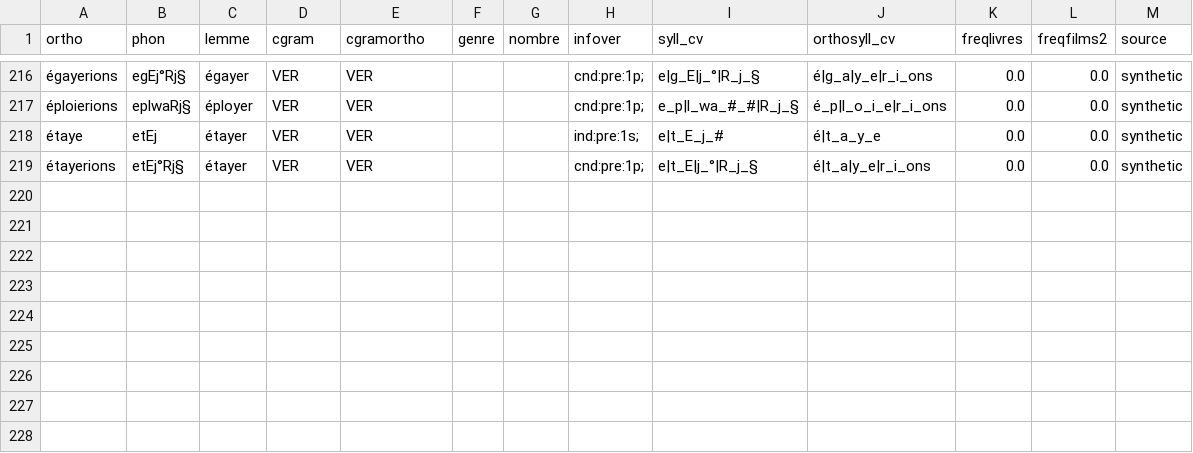
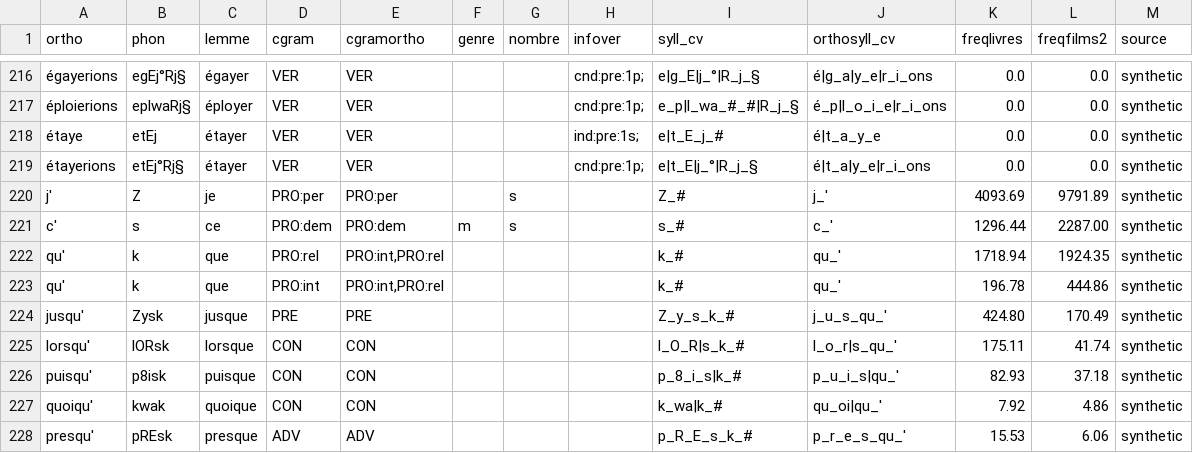
Before and after one commit to jf5pier/stenalgo, a TSV file: resources/syntheticManualRows.tsv, drawn as a sheet; only a part is shown, gaps mark what is left out; the diff names each change by its address in the sheet, - before the commit and + after, or states it on an @@ line.

```diff
--- a/resources/syntheticManualRows.tsv
+++ b/resources/syntheticManualRows.tsv
+row 220: j' | Z | je | PRO:per | PRO:per |  | s |  | Z_# | j_' | 4093.69 | 9791.89 | synthetic
+row 221: c' | s | ce | PRO:dem | PRO:dem | m | s |  | s_# | c_' | 1296.44 | 2287.00 | synthetic
+row 222: qu' | k | que | PRO:rel | PRO:int,PRO:rel |  |  |  | k_# | qu_' | 1718.94 | 1924.35 | synthetic
+row 223: qu' | k | que | PRO:int | PRO:int,PRO:rel |  |  |  | k_# | qu_' | 196.78 | 444.86 | synthetic
+row 224: jusqu' | Zysk | jusque | PRE | PRE |  |  |  | Z_y_s_k_# | j_u_s_qu_' | 424.80 | 170.49 | synthetic
+row 225: lorsqu' | lORsk | lorsque | CON | CON |  |  |  | l_O_R|s_k_# | l_o_r|s_qu_' | 175.11 | 41.74 | synthetic
+row 226: puisqu' | p8isk | puisque | CON | CON |  |  |  | p_8_i_s|k_# | p_u_i_s|qu_' | 82.93 | 37.18 | synthetic
+row 227: quoiqu' | kwak | quoique | CON | CON |  |  |  | k_wa|k_# | qu_oi|qu_' | 7.92 | 4.86 | synthetic
+row 228: presqu' | pREsk | presque | ADV | ADV |  |  |  | p_R_E_s_k_# | p_r_e_s_qu_' | 15.53 | 6.06 | synthetic
```
Also changed, not shown: 2 other files.
